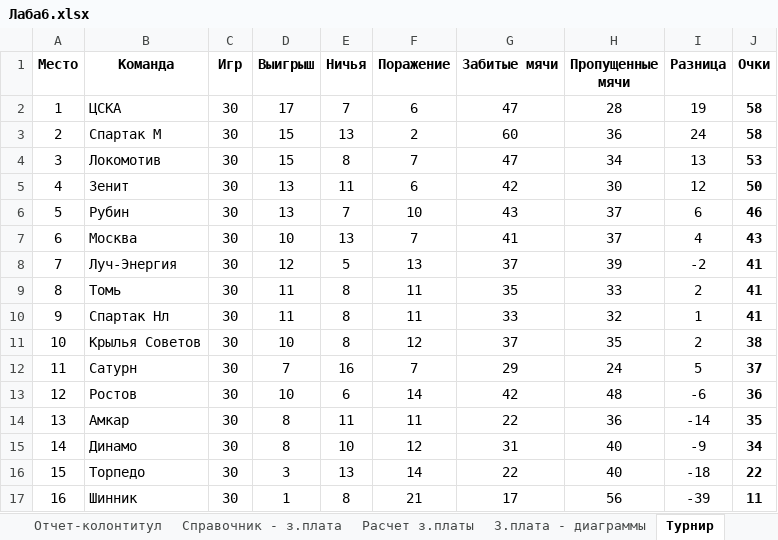
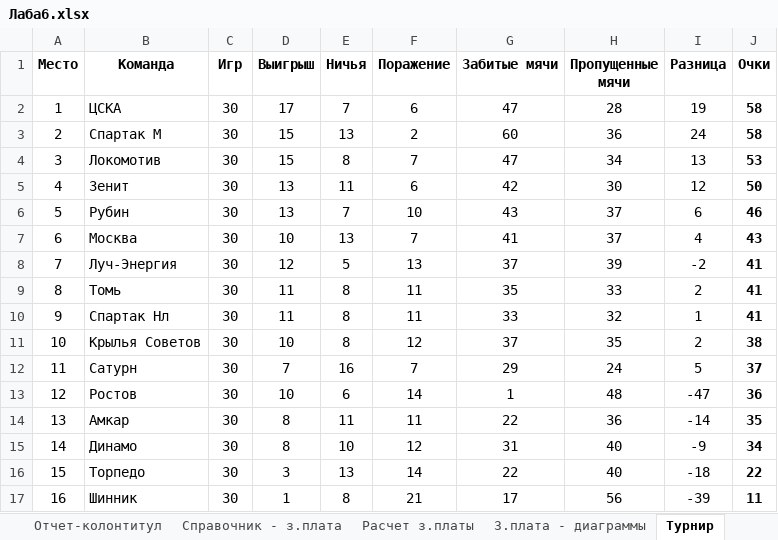
Before and after one commit to Pavel56089/ITMO-VT_1-year_Informatics, an Excel workbook: lab6/Лаба6.xlsx, sheet Турнир, drawn as a sheet; values as stored, in another font and other column widths than the file's, no borders; conditional formats not drawn; the diff names each change by its address in the sheet, - before the commit and + after, or states it on an @@ line.

```diff
--- a/lab6/Лаба6.xlsx (sheet Турнир)
+++ b/lab6/Лаба6.xlsx (sheet Турнир)
-G13 (Забитые мячи): 42
+G13 (Забитые мячи): 1
-I13 (Разница): -6
+I13 (Разница): -47
```
Also changed, not shown: sheet Расчет з.платы, charts or pictures, 5 other files.
